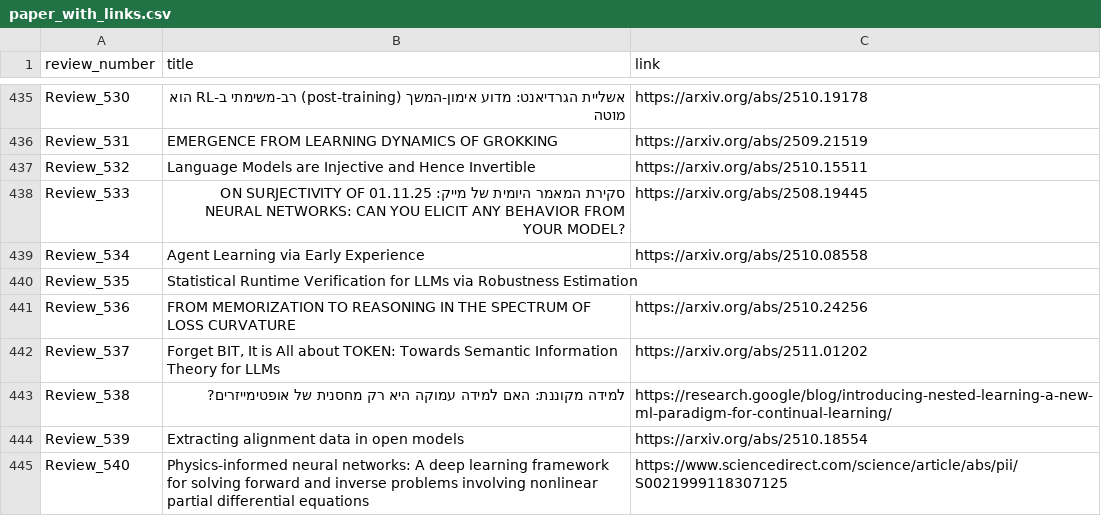
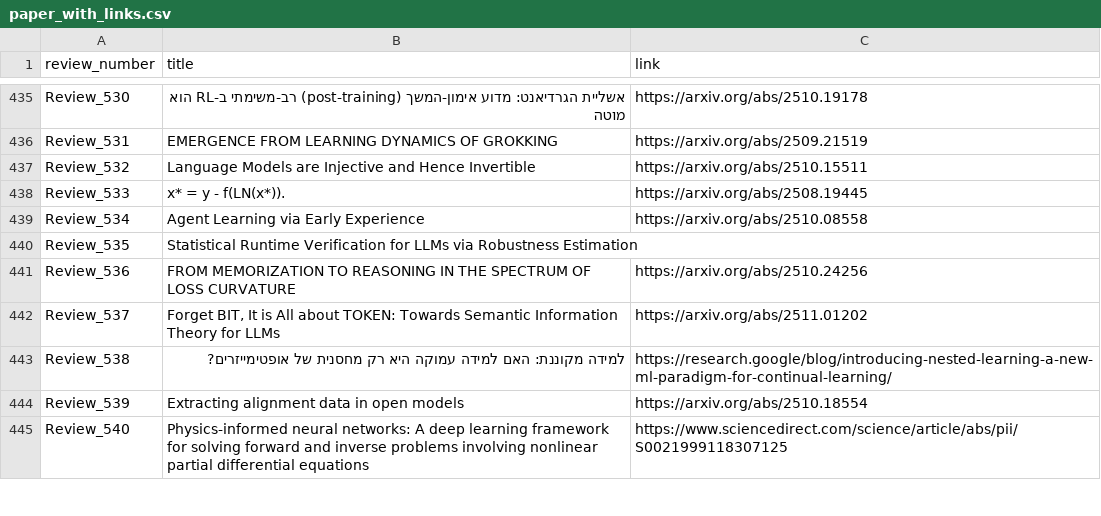
Before and after one commit to disouzam/merlihson-scientific-resources, a CSV file: mike-paper-reviews-all/reviews_metadata/paper_with_links.csv, drawn as a sheet; only a part is shown, gaps mark what is left out.

```diff
--- a/mike-paper-reviews-all/reviews_metadata/paper_with_links.csv
+++ b/mike-paper-reviews-all/reviews_metadata/paper_with_links.csv
@@ -437,3 +437,3 @@ Review_531,EMERGENCE FROM LEARNING DYNAMICS OF GROKKING,https://arxiv.org/abs/25
 Review_532,Language Models are Injective and Hence Invertible,https://arxiv.org/abs/2510.15511
-Review_533,סקירת המאמר היומית של מייק: 01.11.25 ON SURJECTIVITY OF NEURAL NETWORKS: CAN YOU ELICIT ANY BEHAVIOR FROM YOUR MODEL?,https://arxiv.org/abs/2508.19445
+Review_533,x* = y - f(LN(x*)).,https://arxiv.org/abs/2508.19445
 Review_534,Agent Learning via Early Experience,https://arxiv.org/abs/2510.08558
```
Also changed, not shown: 5 other files.
